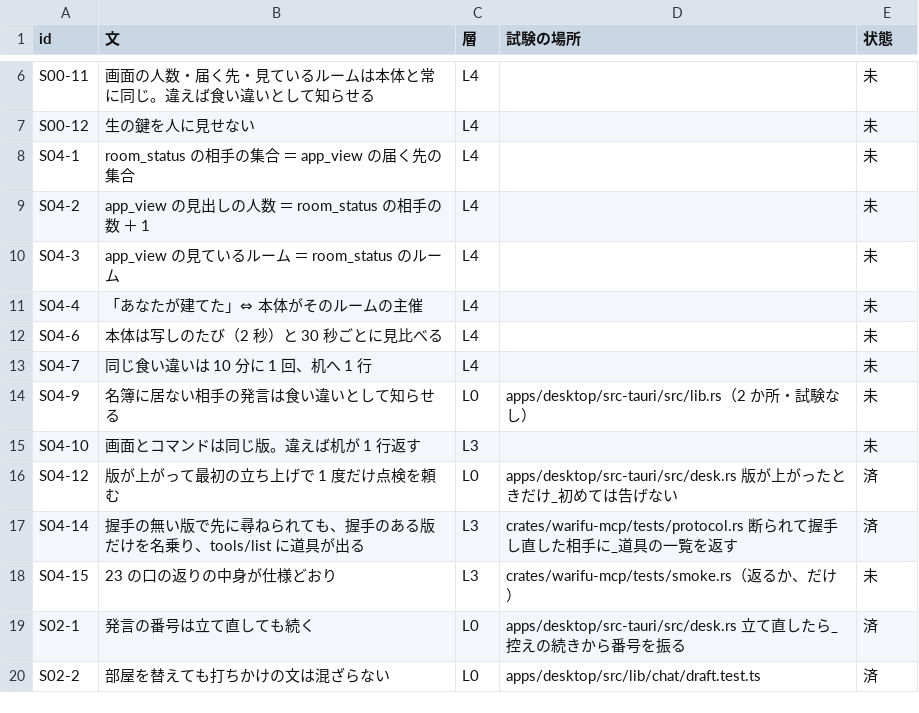
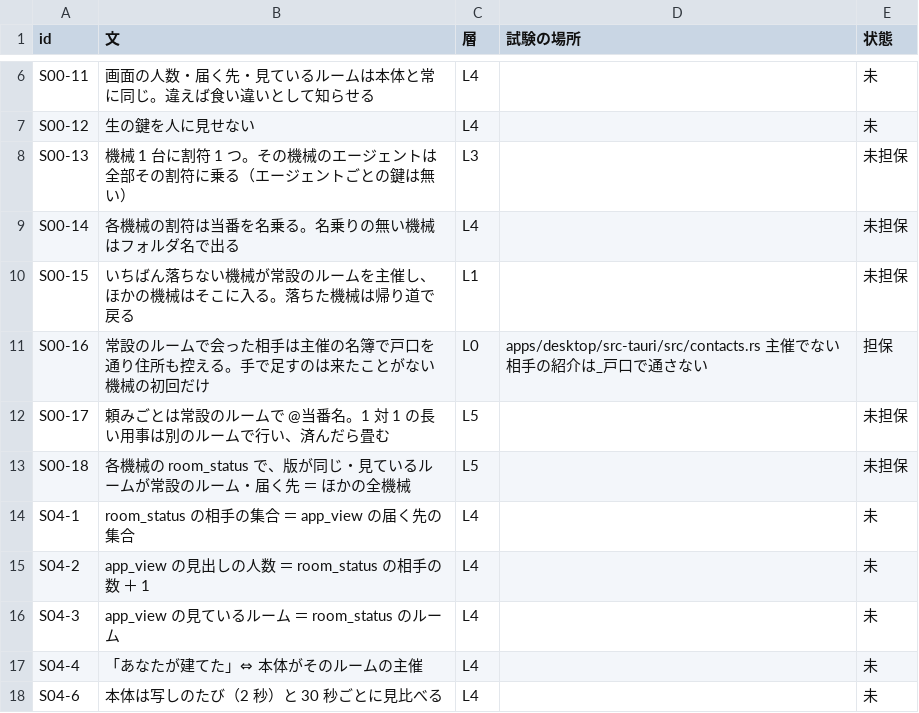
Before and after one commit to meta-taro/warifu, a TSV file: docs/spec/invariants.tsv, drawn as a sheet; only a part is shown, gaps mark what is left out; the shorter side is filled out with more unchanged rows; the diff names each change by its address in the sheet, - before the commit and + after, or states it on an @@ line.

```diff
--- a/docs/spec/invariants.tsv
+++ b/docs/spec/invariants.tsv
+row 8: S00-13 | 機械 1 台に割符 1 つ。その機械のエージェントは全部その割符に乗る（エージェントごとの鍵は無い） | L3 |  | 未担保
+row 9: S00-14 | 各機械の割符は当番を名乗る。名乗りの無い機械はフォルダ名で出る | L4 |  | 未担保
+row 10: S00-15 | いちばん落ちない機械が常設のルームを主催し、ほかの機械はそこに入る。落ちた機械は帰り道で戻る | L1 |  | 未担保
+row 11: S00-16 | 常設のルームで会った相手は主催の名簿で戸口を通り住所も控える。手で足すのは来たことがない機械の初回だけ | L0 | apps/desktop/src-tauri/src/contacts.rs 主催でない相手の紹介は_戸口で通さない | 担保
+row 12: S00-17 | 頼みごとは常設のルームで @当番名。1 対 1 の長い用事は別のルームで行い、済んだら畳む | L5 |  | 未担保
+row 13: S00-18 | 各機械の room_status で、版が同じ・見ているルームが常設のルーム・届く先 ＝ ほかの全機械 | L5 |  | 未担保
```
Also changed, not shown: 2 other files.
